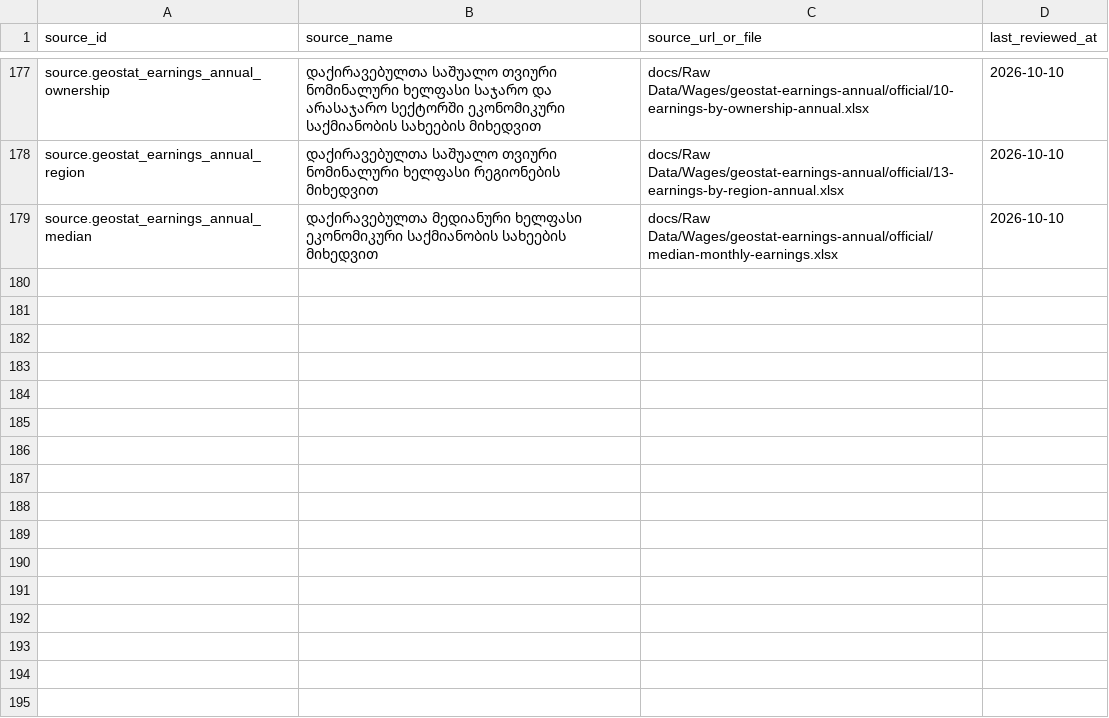
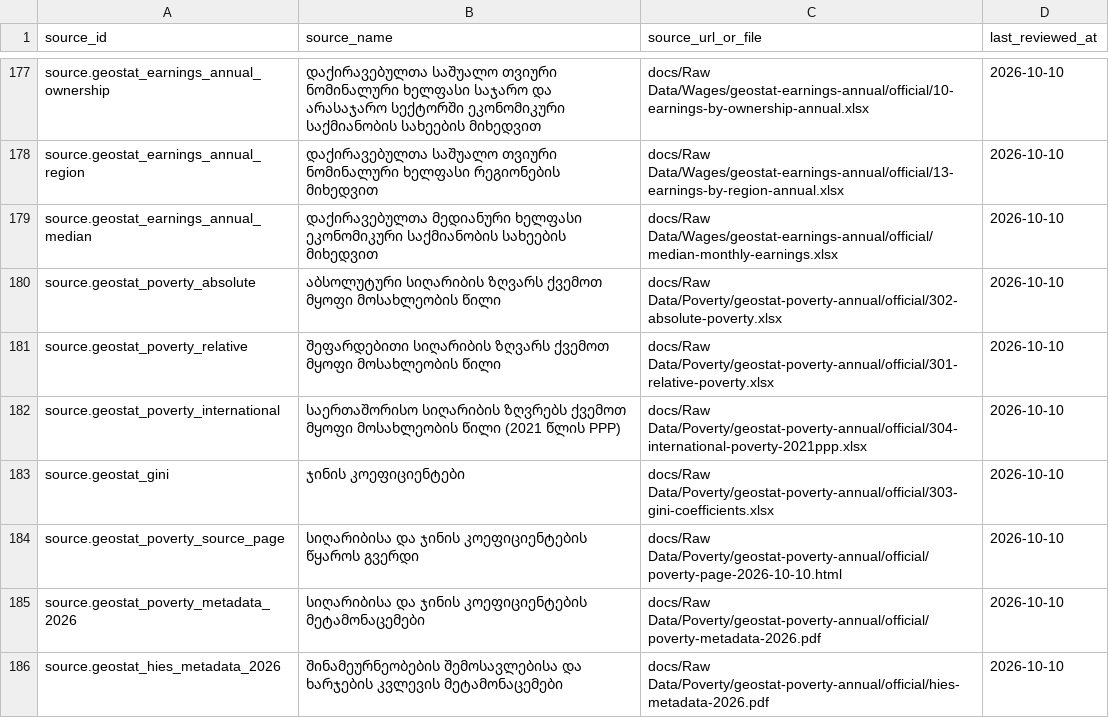
Before and after one commit to DuruMakh/geodata.ge, a CSV file: data/sources/source-documents.csv, drawn as a sheet; only a part is shown, gaps mark what is left out.

```diff
--- a/data/sources/source-documents.csv
+++ b/data/sources/source-documents.csv
@@ -179 +179,8 @@ source.geostat_earnings_annual_region,დაქირავებულთა
 source.geostat_earnings_annual_median,დაქირავებულთა მედიანური ხელფასი ეკონომიკური საქმიანობის სახეების მიხედვით,docs/Raw Data/Wages/geostat-earnings-annual/official/median-monthly-earnings.xlsx,2026-10-10
+source.geostat_poverty_absolute,აბსოლუტური სიღარიბის ზღვარს ქვემოთ მყოფი მოსახლეობის წილი,docs/Raw Data/Poverty/geostat-poverty-annual/official/302-absolute-poverty.xlsx,2026-10-10
+source.geostat_poverty_relative,შეფარდებითი სიღარიბის ზღვარს ქვემოთ მყოფი მოსახლეობის წილი,docs/Raw Data/Poverty/geostat-poverty-annual/official/301-relative-poverty.xlsx,2026-10-10
+source.geostat_poverty_international,საერთაშორისო სიღარიბის ზღვრებს ქვემოთ მყოფი მოსახლეობის წილი (2021 წლის PPP),docs/Raw Data/Poverty/geostat-poverty-annual/official/304-international-poverty-2021ppp.xlsx,2026-10-10
+source.geostat_gini,ჯინის კოეფიციენტები,docs/Raw Data/Poverty/geostat-poverty-annual/official/303-gini-coefficients.xlsx,2026-10-10
+source.geostat_poverty_source_page,სიღარიბისა და ჯინის კოეფიციენტების წყაროს გვერდი,docs/Raw Data/Poverty/geostat-poverty-annual/official/poverty-page-2026-10-10.html,2026-10-10
+source.geostat_poverty_metadata_2026,სიღარიბისა და ჯინის კოეფიციენტების მეტამონაცემები,docs/Raw Data/Poverty/geostat-poverty-annual/official/poverty-metadata-2026.pdf,2026-10-10
+source.geostat_hies_metadata_2026,შინამეურნეობების შემოსავლებისა და ხარჯების კვლევის მეტამონაცემები,docs/Raw Data/Poverty/geostat-poverty-annual/official/hies-metadata-2026.pdf,2026-10-10
```
Also changed, not shown: 10 other files.
